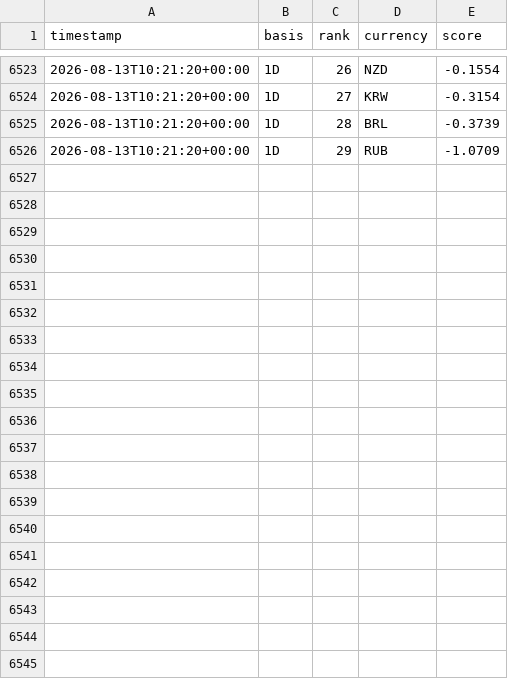
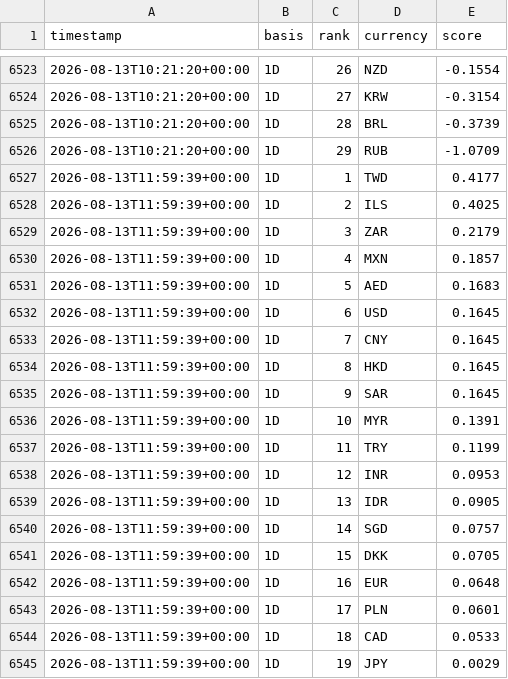
Before and after one commit to hope1027/fx-strength-tracker, a CSV file: results/history.csv, drawn as a sheet; only a part is shown, gaps mark what is left out; the diff covers the shown part only; the diff names each change by its address in the sheet, - before the commit and + after, or states it on an @@ line.

```diff
--- a/results/history.csv
+++ b/results/history.csv
+row 6527: 2026-08-13T11:59:39+00:00 | 1D | 1 | TWD | 0.4177
+row 6528: 2026-08-13T11:59:39+00:00 | 1D | 2 | ILS | 0.4025
+row 6529: 2026-08-13T11:59:39+00:00 | 1D | 3 | ZAR | 0.2179
+row 6530: 2026-08-13T11:59:39+00:00 | 1D | 4 | MXN | 0.1857
+row 6531: 2026-08-13T11:59:39+00:00 | 1D | 5 | AED | 0.1683
+row 6532: 2026-08-13T11:59:39+00:00 | 1D | 6 | USD | 0.1645
+row 6533: 2026-08-13T11:59:39+00:00 | 1D | 7 | CNY | 0.1645
+row 6534: 2026-08-13T11:59:39+00:00 | 1D | 8 | HKD | 0.1645
+row 6535: 2026-08-13T11:59:39+00:00 | 1D | 9 | SAR | 0.1645
+row 6536: 2026-08-13T11:59:39+00:00 | 1D | 10 | MYR | 0.1391
+row 6537: 2026-08-13T11:59:39+00:00 | 1D | 11 | TRY | 0.1199
+row 6538: 2026-08-13T11:59:39+00:00 | 1D | 12 | INR | 0.0953
+row 6539: 2026-08-13T11:59:39+00:00 | 1D | 13 | IDR | 0.0905
+row 6540: 2026-08-13T11:59:39+00:00 | 1D | 14 | SGD | 0.0757
+row 6541: 2026-08-13T11:59:39+00:00 | 1D | 15 | DKK | 0.0705
+row 6542: 2026-08-13T11:59:39+00:00 | 1D | 16 | EUR | 0.0648
+row 6543: 2026-08-13T11:59:39+00:00 | 1D | 17 | PLN | 0.0601
+row 6544: 2026-08-13T11:59:39+00:00 | 1D | 18 | CAD | 0.0533
+row 6545: 2026-08-13T11:59:39+00:00 | 1D | 19 | JPY | 0.0029
```
Also changed, not shown: 10 added rows elsewhere in this file, data/snapshots.csv, 1 other file.
